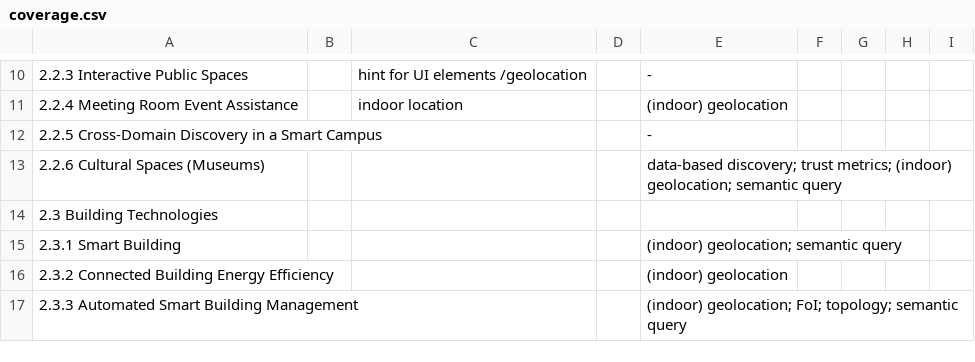
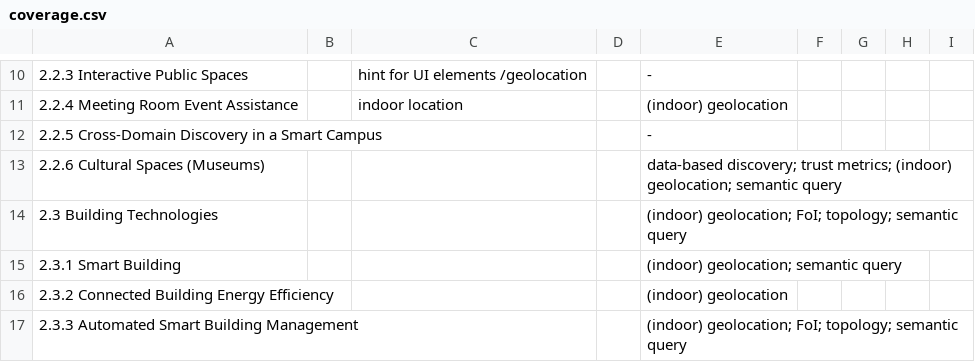
Before and after one commit to w3c/wot-usecases, a CSV file: USE-CASES/coverage.csv, drawn as a sheet; only a part is shown, gaps mark what is left out.

Commit message:
Update coverage.csv

```diff
--- a/USE-CASES/coverage.csv
+++ b/USE-CASES/coverage.csv
@@ -13,3 +13,3 @@
 2.2.6 Cultural Spaces (Museums) ,,,,data-based discovery; trust metrics; (indoor) geolocation; semantic query,,,,
-2.3 Building Technologies ,,,,,,,,
+2.3 Building Technologies ,,,,(indoor) geolocation; FoI; topology; semantic query,,,,
 2.3.1 Smart Building ,,,,(indoor) geolocation; semantic query,,,,
```
